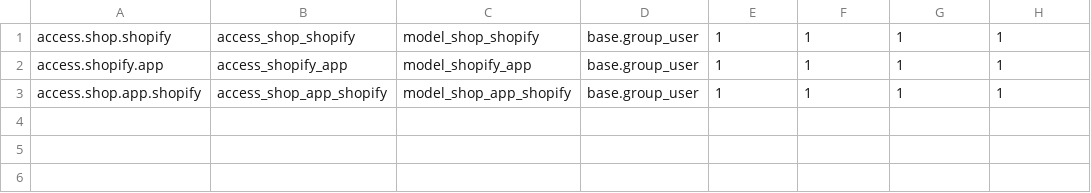
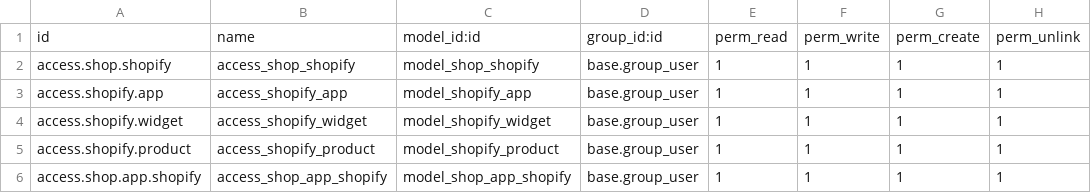
Before and after one commit to hnam19498/customaddons, a CSV file: bought_together/security/ir.model.access.csv, drawn as a sheet.

```diff
--- a/bought_together/security/ir.model.access.csv
+++ b/bought_together/security/ir.model.access.csv
@@ -1,3 +1,6 @@
+id,name,model_id:id,group_id:id,perm_read,perm_write,perm_create,perm_unlink
 access.shop.shopify,access_shop_shopify,model_shop_shopify,base.group_user,1,1,1,1
 access.shopify.app,access_shopify_app,model_shopify_app,base.group_user,1,1,1,1
+access.shopify.widget,access_shopify_widget,model_shopify_widget,base.group_user,1,1,1,1
+access.shopify.product,access_shopify_product,model_shopify_product,base.group_user,1,1,1,1
 access.shop.app.shopify,access_shop_app_shopify,model_shop_app_shopify,base.group_user,1,1,1,1
```
Also changed, not shown: 10 other files.
